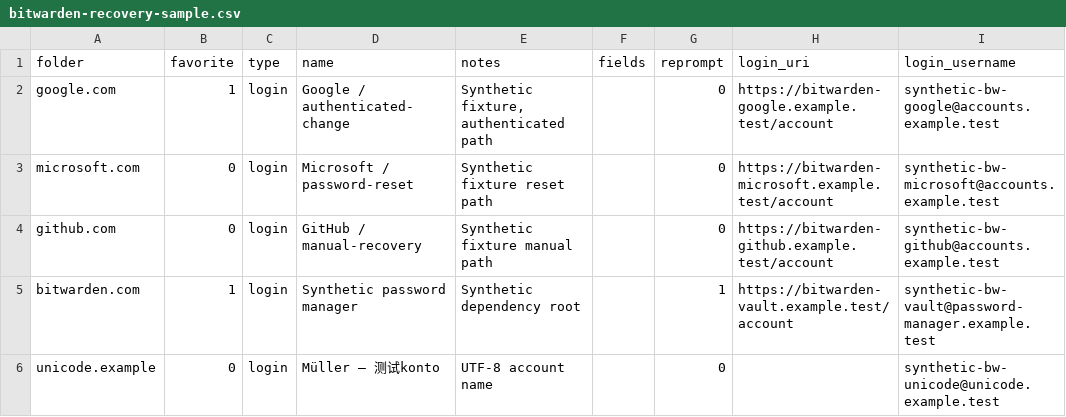
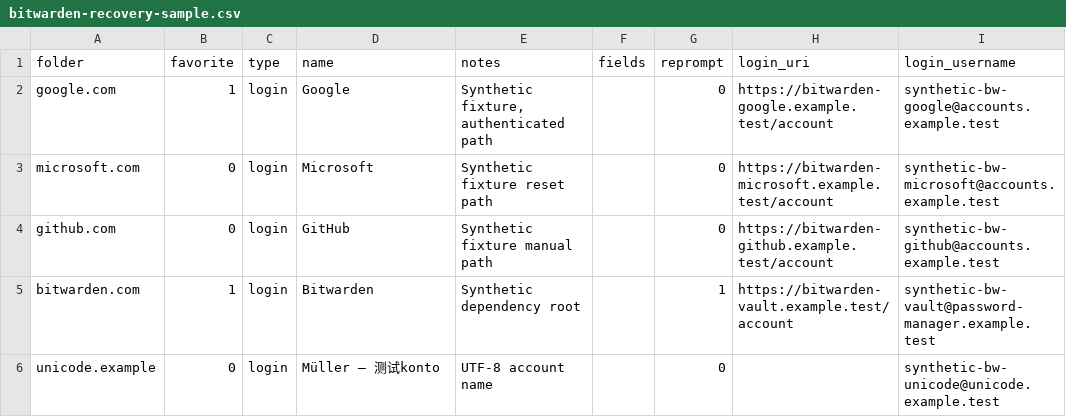
Before and after one commit to WBT112/unpwn, a CSV file: samples/import/bitwarden-recovery-sample.csv, drawn as a sheet; only a part is shown; the diff names each change by its address in the sheet, - before the commit and + after, or states it on an @@ line.

Commit message:
Use provider names in Bitwarden demo fixture

```diff
--- a/samples/import/bitwarden-recovery-sample.csv
+++ b/samples/import/bitwarden-recovery-sample.csv
-D2 (name): Google / authenticated-change
+D2 (name): Google
-D3 (name): Microsoft / password-reset
+D3 (name): Microsoft
-D4 (name): GitHub / manual-recovery
+D4 (name): GitHub
-D5 (name): Synthetic password manager
+D5 (name): Bitwarden
```
